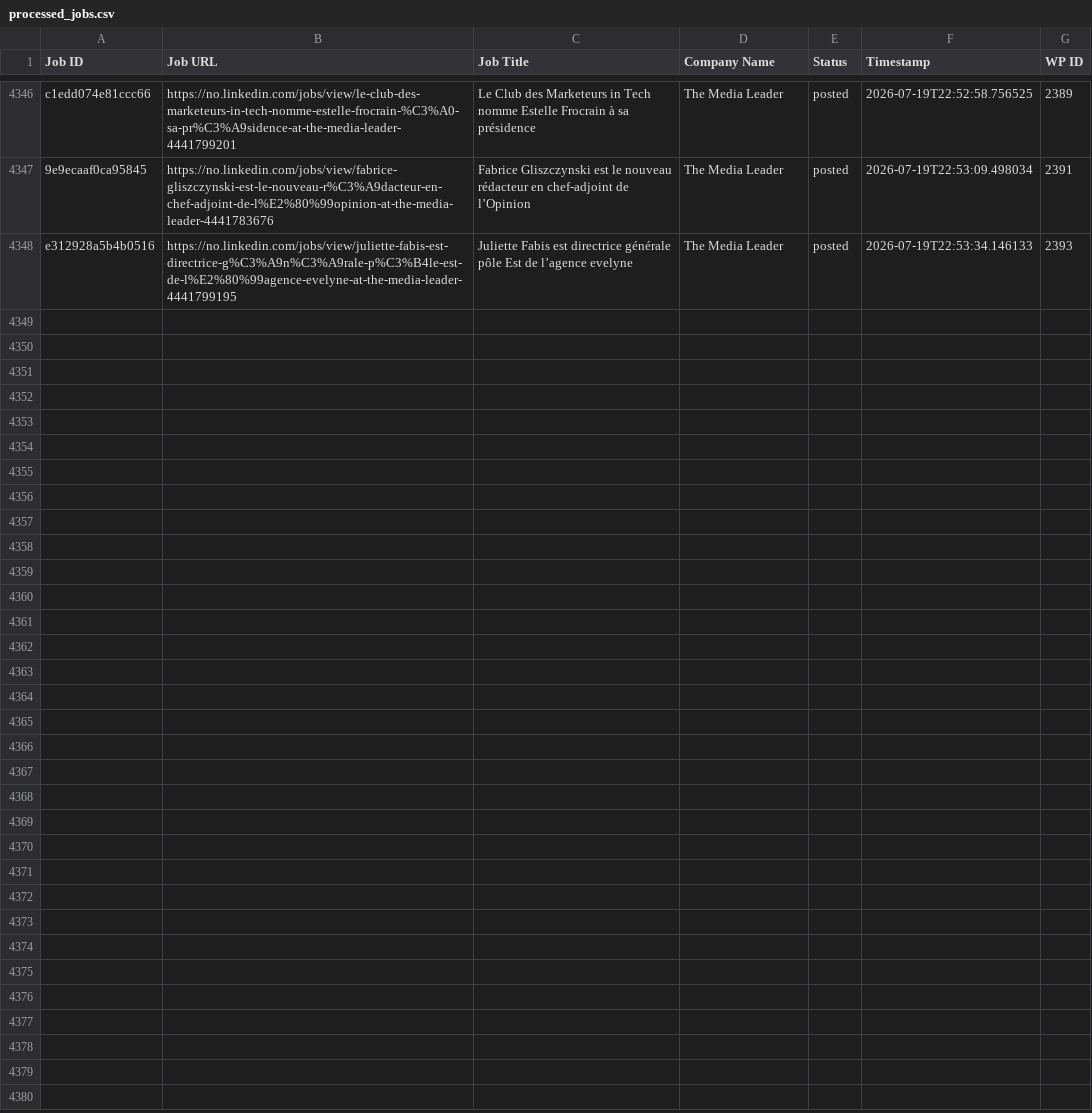
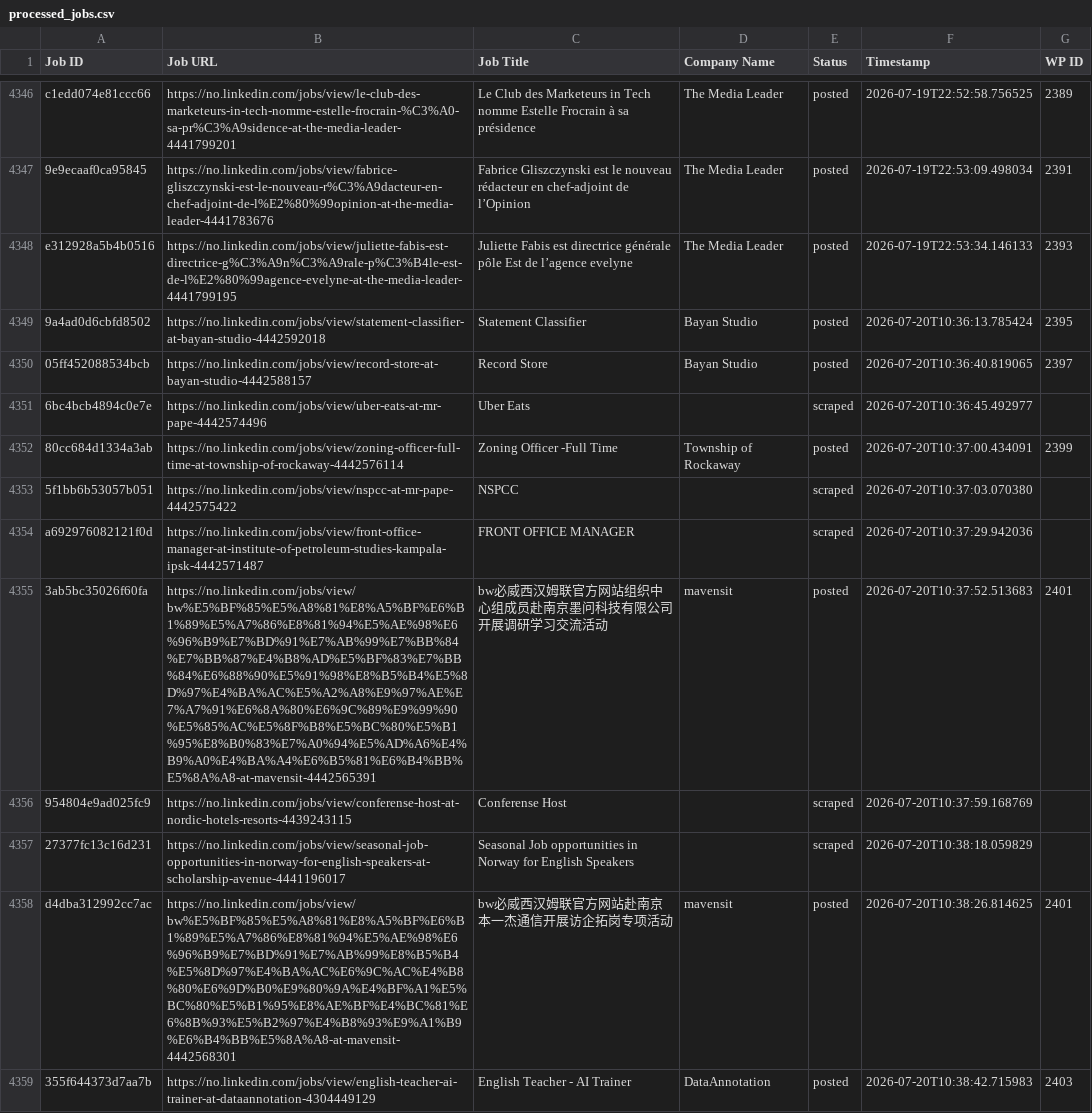
Before and after one commit to innovationinc2000/no, a CSV file: processed_jobs.csv, drawn as a sheet; only a part is shown, gaps mark what is left out; the diff covers the shown part only; the diff names each change by its address in the sheet, - before the commit and + after, or states it on an @@ line.

```diff
--- a/processed_jobs.csv
+++ b/processed_jobs.csv
+row 4349: 9a4ad0d6cbfd8502 | https://no.linkedin.com/jobs/view/statement-classifier-at-bayan-studio-4442592018 | Statement Classifier | Bayan Studio | posted | 2026-07-20T10:36:13.785424 | 2395
+row 4350: 05ff452088534bcb | https://no.linkedin.com/jobs/view/record-store-at-bayan-studio-4442588157 | Record Store | Bayan Studio | posted | 2026-07-20T10:36:40.819065 | 2397
+row 4351: 6bc4bcb4894c0e7e | https://no.linkedin.com/jobs/view/uber-eats-at-mr-pape-4442574496 | Uber Eats |  | scraped | 2026-07-20T10:36:45.492977
+row 4352: 80cc684d1334a3ab | https://no.linkedin.com/jobs/view/zoning-officer-full-time-at-township-of-rockaway-4442576114 | Zoning Officer -Full Time | Township of Rockaway | posted | 2026-07-20T10:37:00.434091 | 2399
+row 4353: 5f1bb6b53057b051 | https://no.linkedin.com/jobs/view/nspcc-at-mr-pape-4442575422 | NSPCC |  | scraped | 2026-07-20T10:37:03.070380
+row 4354: a692976082121f0d | https://no.linkedin.com/jobs/view/front-office-manager-at-institute-of-petroleum-studies-kampala-ipsk-4442571487 | FRONT OFFICE MANAGER |  | scraped | 2026-07-20T10:37:29.942036
+row 4355: 3ab5bc35026f60fa | https://no.linkedin.com/jobs/view/bw%E5%BF%85%E5%A8%81%E8%A5%BF%E6%B1%89%E5%A7%86%E8%81%94%E5%AE%98%E6%96%B9%E7%BD%91%E7%AB%99%E7%BB%84%E7%BB%87%E4%B8%AD%E5%BF%83%E7%BB%84%E6%88%90%E5%91%98%E8%B5%B4%E5%8D%97%E4%BA%AC%E5%A2%A8%E9%97%AE%E7%A7%91%E6%8A%80%E6%9C%89%E9%99%90%E5%85%AC%E5%8F%B8%E5%BC%80%E5%B1%95%E8%B0%83%E7%A0%94%E5%AD%A6%E4%B9%A0%E4%BA%A4%E6%B5%81%E6%B4%BB%E5%8A%A8-at-mavensit-4442565391 | bw必威西汉姆联官方网站组织中心组成员赴南京墨问科技有限公司开展调研学习交流活动 | mavensit | posted | 2026-07-20T10:37:52.513683 | 2401
+row 4356: 954804e9ad025fc9 | https://no.linkedin.com/jobs/view/conferense-host-at-nordic-hotels-resorts-4439243115 | Conferense Host |  | scraped | 2026-07-20T10:37:59.168769
+row 4357: 27377fc13c16d231 | https://no.linkedin.com/jobs/view/seasonal-job-opportunities-in-norway-for-english-speakers-at-scholarship-avenue-4441196017 | Seasonal Job opportunities in Norway for English Speakers |  | scraped | 2026-07-20T10:38:18.059829
+row 4358: d4dba312992cc7ac | https://no.linkedin.com/jobs/view/bw%E5%BF%85%E5%A8%81%E8%A5%BF%E6%B1%89%E5%A7%86%E8%81%94%E5%AE%98%E6%96%B9%E7%BD%91%E7%AB%99%E8%B5%B4%E5%8D%97%E4%BA%AC%E6%9C%AC%E4%B8%80%E6%9D%B0%E9%80%9A%E4%BF%A1%E5%BC%80%E5%B1%95%E8%AE%BF%E4%BC%81%E6%8B%93%E5%B2%97%E4%B8%93%E9%A1%B9%E6%B4%BB%E5%8A%A8-at-mavensit-4442568301 | bw必威西汉姆联官方网站赴南京本一杰通信开展访企拓岗专项活动 | mavensit | posted | 2026-07-20T10:38:26.814625 | 2401
+row 4359: 355f644373d7aa7b | https://no.linkedin.com/jobs/view/english-teacher-ai-trainer-at-dataannotation-4304449129 | English Teacher - AI Trainer | DataAnnotation | posted | 2026-07-20T10:38:42.715983 | 2403
```
Also changed, not shown: 10 added rows elsewhere in this file.
